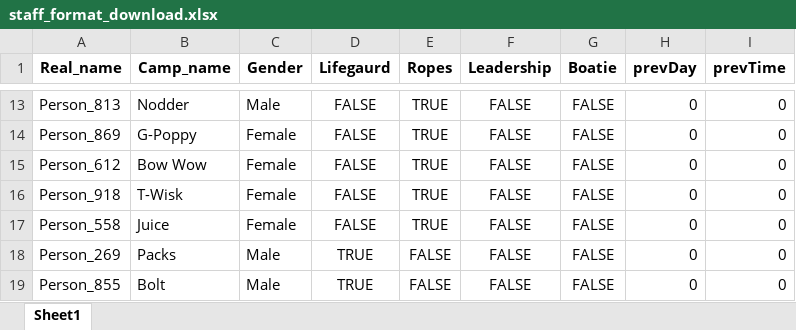
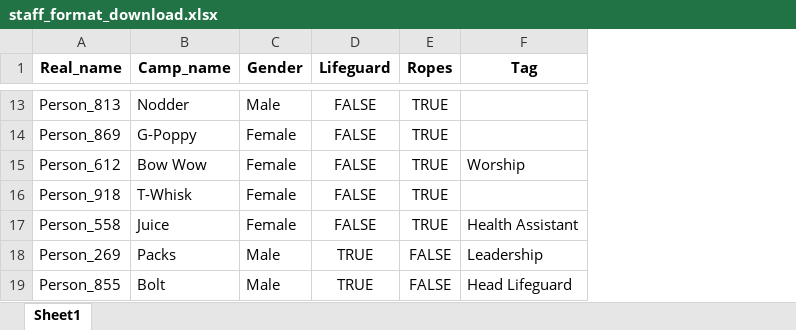
Before and after one commit to fletcher-newman/bluffs_getto, an Excel workbook: formats/staff_format_download.xlsx, sheet Sheet1, drawn as a sheet; only a part is shown, gaps mark what is left out; values as stored, in another font and other column widths than the file's, no borders; removed rows and columns are numbered as before the commit, all else as after; the diff covers the shown part only; the diff names each change by its address in the sheet, - before the commit and + after, or states it on an @@ line.

```diff
--- a/formats/staff_format_download.xlsx (sheet Sheet1)
+++ b/formats/staff_format_download.xlsx (sheet Sheet1)
-column F (Leadership), rows 13-19: all FALSE
-column G (Boatie), rows 13-19: all FALSE
-column H (prevDay), rows 13-19: all 0
-column I (prevTime), rows 13-19: all 0
+column F (Tag), rows 15-19: Worship |  | Health Assistant | Leadership | Head Lifeguard
-D1: Lifegaurd
+D1: Lifeguard
-B16 (Camp_name): T-Wisk
+B16 (Camp_name): T-Whisk
```
Also changed, not shown: 15 added rows elsewhere in this sheet, formats/getto_format_download.xlsx, permanent_data/staff_directory.xlsx, 4 other files.
